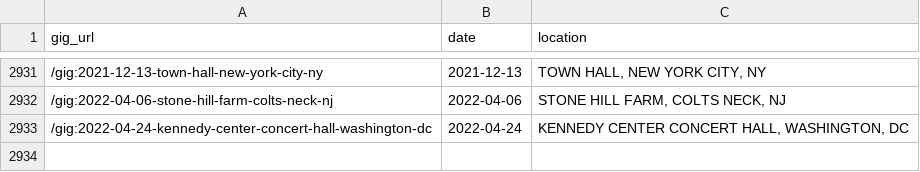
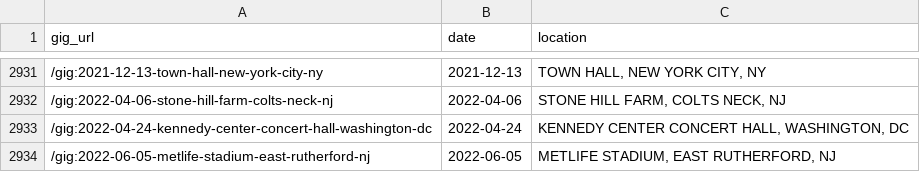
Before and after one commit to obrienjoey/springsteen_db, a CSV file: csv/concerts.csv, drawn as a sheet; only a part is shown, gaps mark what is left out; the diff names each change by its address in the sheet, - before the commit and + after, or states it on an @@ line.

Commit message:
updated setlist data Mon Jun  6 10:45:36 GMT 2022

```diff
--- a/csv/concerts.csv
+++ b/csv/concerts.csv
+row 2934: /gig:2022-06-05-metlife-stadium-east-rutherford-nj | 2022-06-05 | METLIFE STADIUM, EAST RUTHERFORD, NJ
```
Also changed, not shown: 1 other file.
